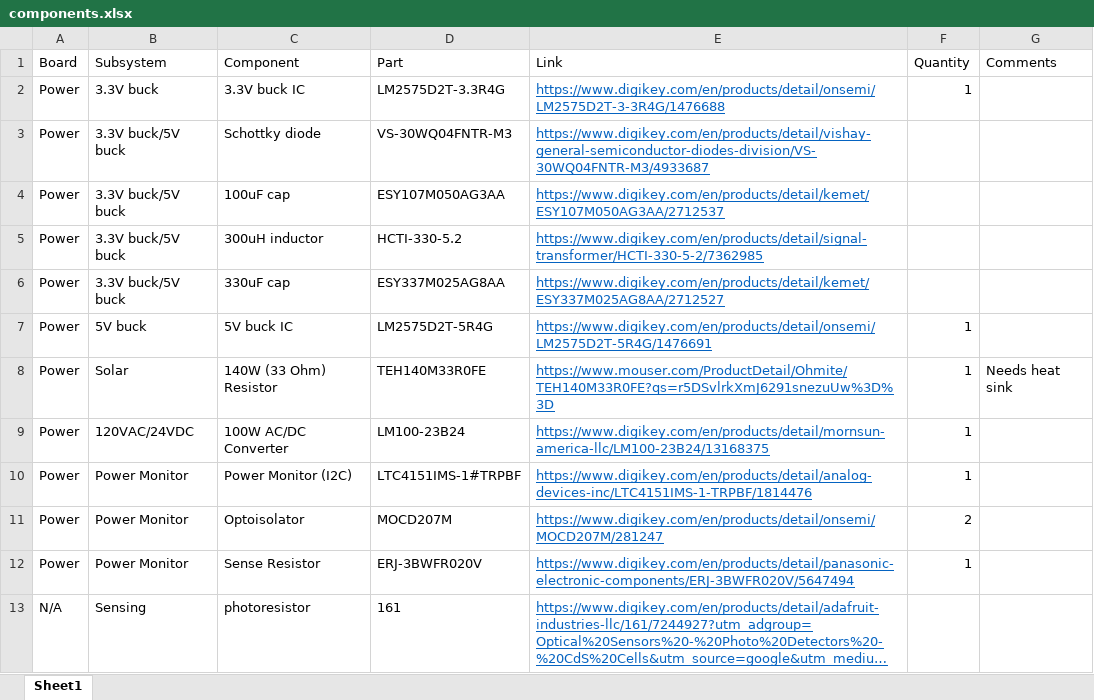
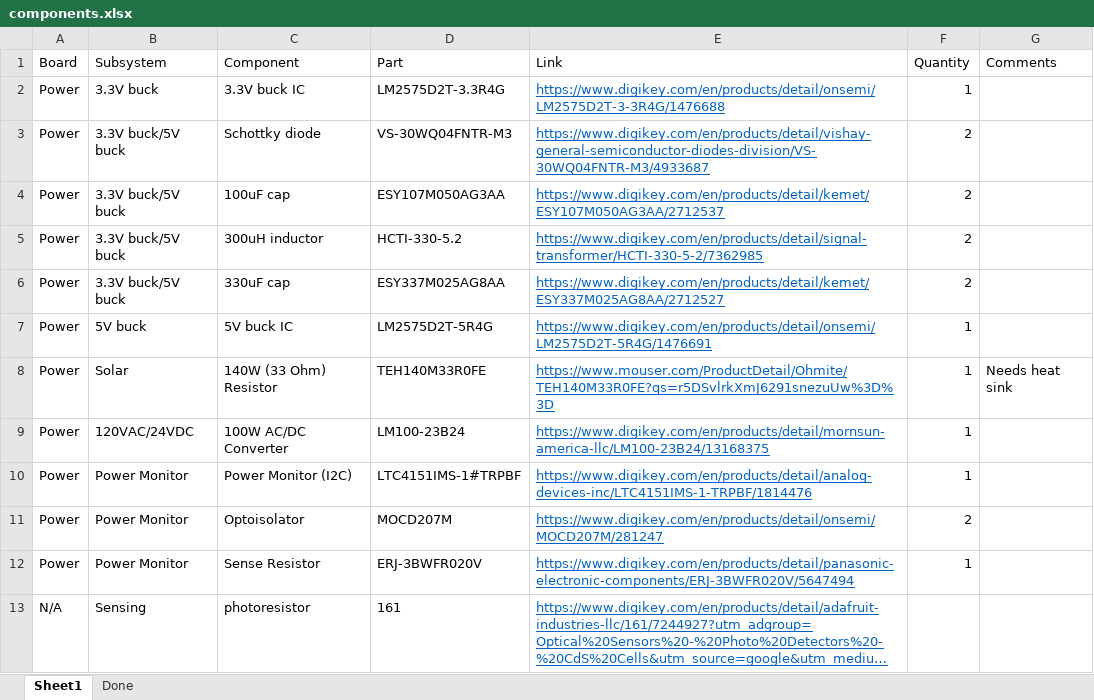
Before and after one commit to bobo-nums/ece445, an Excel workbook: datasheets/components.xlsx, sheet Sheet1, drawn as a sheet; only a part is shown; long unchanged cells end in …; values as stored, in another font and other column widths than the file's, no borders; the diff names each change by its address in the sheet, - before the commit and + after, or states it on an @@ line.

```diff
--- a/datasheets/components.xlsx (sheet Sheet1)
+++ b/datasheets/components.xlsx (sheet Sheet1)
+sheet tab: Done
-F3:F6 (Quantity): (empty)
+F3:F6 (Quantity): 2
```
Also changed, not shown: 20 other files.
